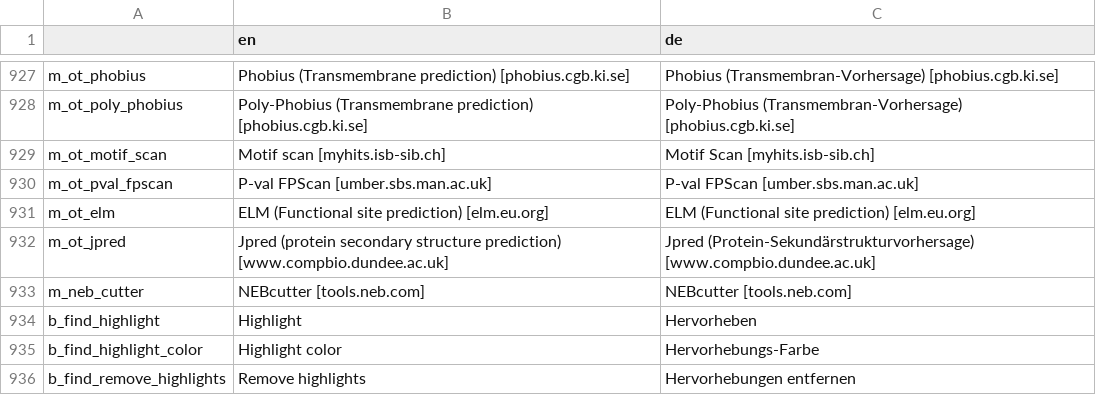
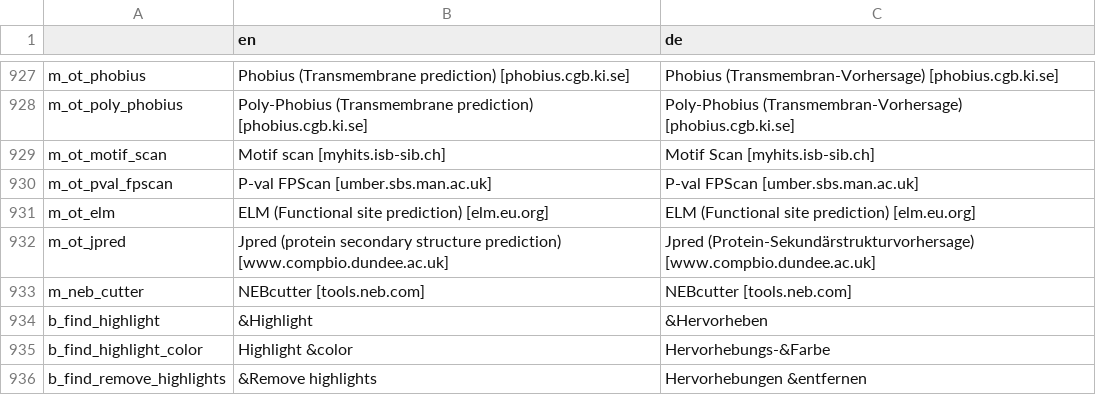
Before and after one commit to GENtle-persons/gentle-m, a CSV file: trunk/variables.csv, drawn as a sheet; only a part is shown, gaps mark what is left out.

Commit message:
Highlighting

```diff
--- a/trunk/variables.csv
+++ b/trunk/variables.csv
@@ -933,4 +933,4 @@
 "m_neb_cutter","NEBcutter [tools.neb.com]","NEBcutter [tools.neb.com]"
-"b_find_highlight","Highlight","Hervorheben"
-"b_find_highlight_color","Highlight color","Hervorhebungs-Farbe"
-"b_find_remove_highlights","Remove highlights","Hervorhebungen entfernen"
+"b_find_highlight","&Highlight","&Hervorheben"
+"b_find_highlight_color","Highlight &color","Hervorhebungs-&Farbe"
+"b_find_remove_highlights","&Remove highlights","Hervorhebungen &entfernen"
```
Also changed, not shown: 6 other files.
